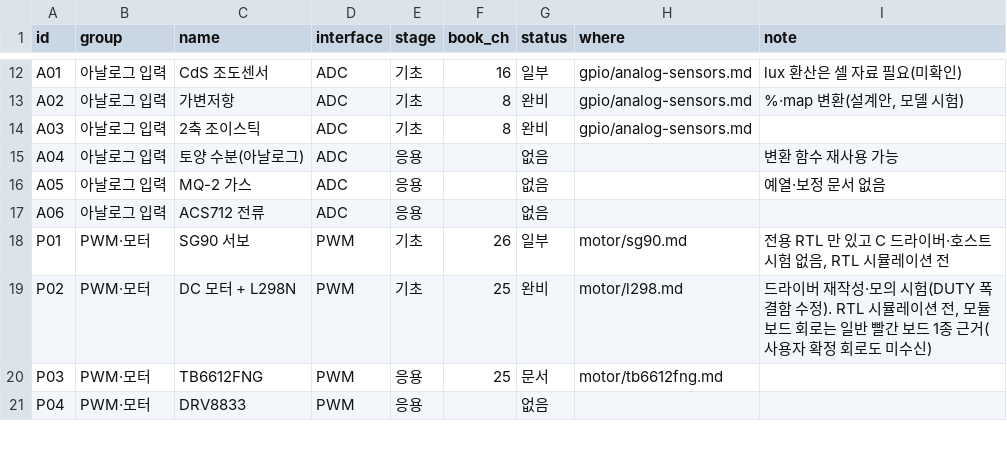
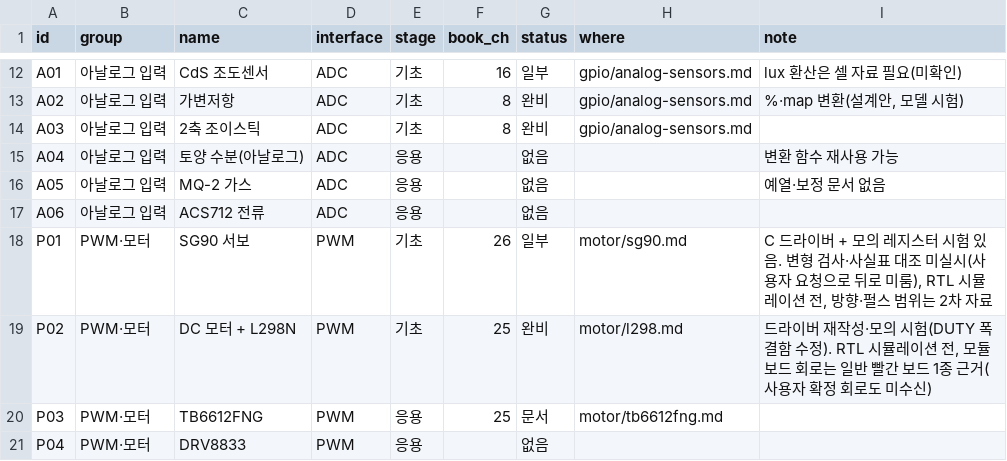
Before and after one commit to Yuul-Jung/dev-board, a CSV file: devices/data/module-status.csv, drawn as a sheet; only a part is shown, gaps mark what is left out.

```diff
--- a/devices/data/module-status.csv
+++ b/devices/data/module-status.csv
@@ -17,3 +17,3 @@ A05,아날로그 입력,MQ-2 가스,ADC,응용,,없음,,예열·보정 문서
 A06,아날로그 입력,ACS712 전류,ADC,응용,,없음,,
-P01,PWM·모터,SG90 서보,PWM,기초,26,일부,motor/sg90.md,"전용 RTL 만 있고 C 드라이버·호스트 시험 없음, RTL 시뮬레이션 전"
+P01,PWM·모터,SG90 서보,PWM,기초,26,일부,motor/sg90.md,"C 드라이버 + 모의 레지스터 시험 있음. 변형 검사·사실표 대조 미실시(사용자 요청으로 뒤로 미룸), RTL 시뮬레이션 전, 방향·펄스 범위는 2차 자료"
 P02,PWM·모터,DC 모터 + L298N,PWM,기초,25,완비,motor/l298.md,"드라이버 재작성·모의 시험(DUTY 폭 결함 수정). RTL 시뮬레이션 전, 모듈 보드 회로는 일반 빨간 보드 1종 근거(사용자 확정 회로도 미수신)"
```
Also changed, not shown: 7 other files.
